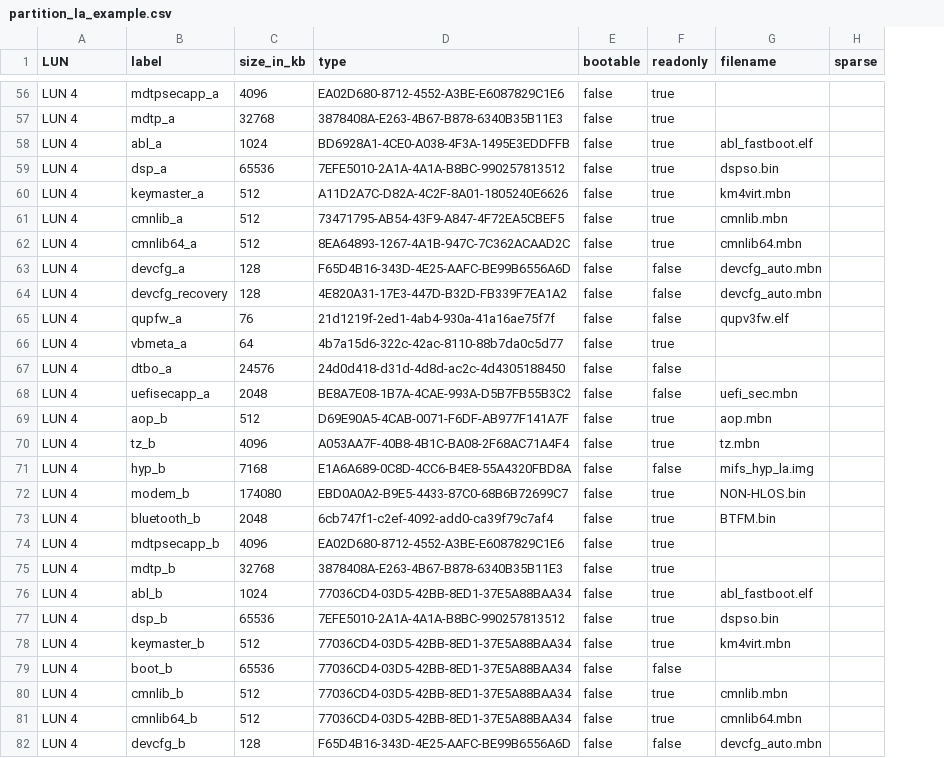
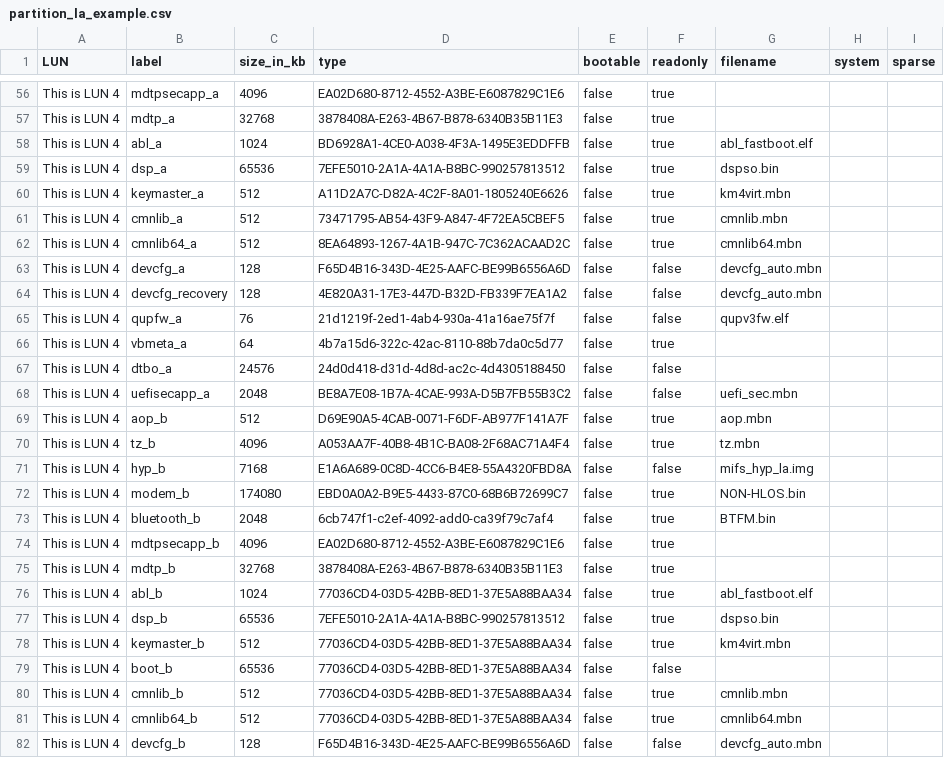
Before and after one commit to c6supper/aspice_compliant_arc42, a CSV file: csv/partition_la_example.csv, drawn as a sheet; only a part is shown, gaps mark what is left out; the diff covers the shown part only; the diff names each change by its address in the sheet, - before the commit and + after, or states it on an @@ line.

```diff
--- a/csv/partition_la_example.csv
+++ b/csv/partition_la_example.csv
+column H (system), empty
-A56:A82 (LUN): LUN 4
+A56:A82 (LUN): This is LUN 4
```
Also changed, not shown: 80 edited cells elsewhere in this file, 1 other file.
